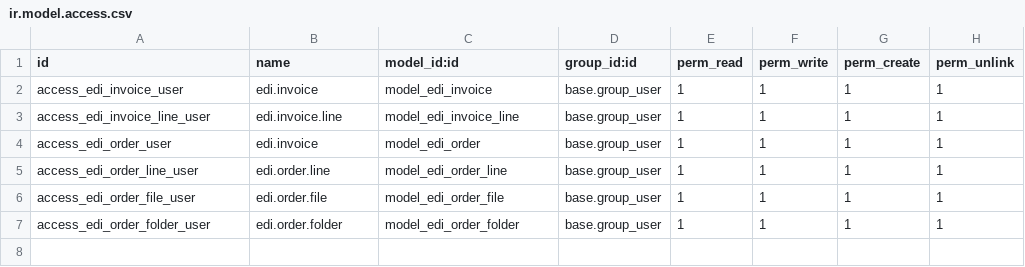
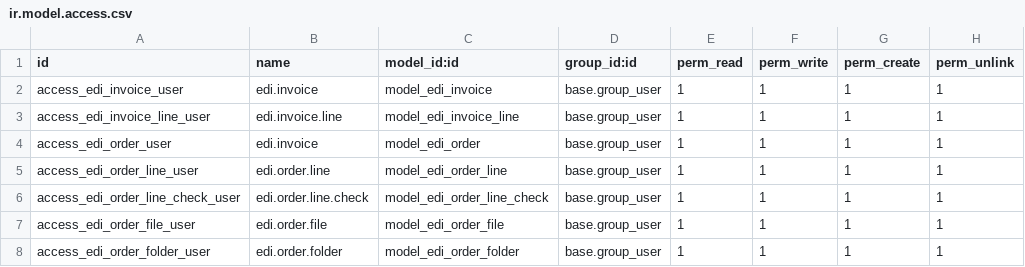
Before and after one commit to Micronaet/micronaet-trip, a CSV file: account_trip_edi_check_invoice/security/ir.model.access.csv, drawn as a sheet; the diff names each change by its address in the sheet, - before the commit and + after, or states it on an @@ line.

```diff
--- a/account_trip_edi_check_invoice/security/ir.model.access.csv
+++ b/account_trip_edi_check_invoice/security/ir.model.access.csv
+row 6: access_edi_order_line_check_user | edi.order.line.check | model_edi_order_line_check | base.group_user | 1 | 1 | 1 | 1
```
Also changed, not shown: 2 other files.
